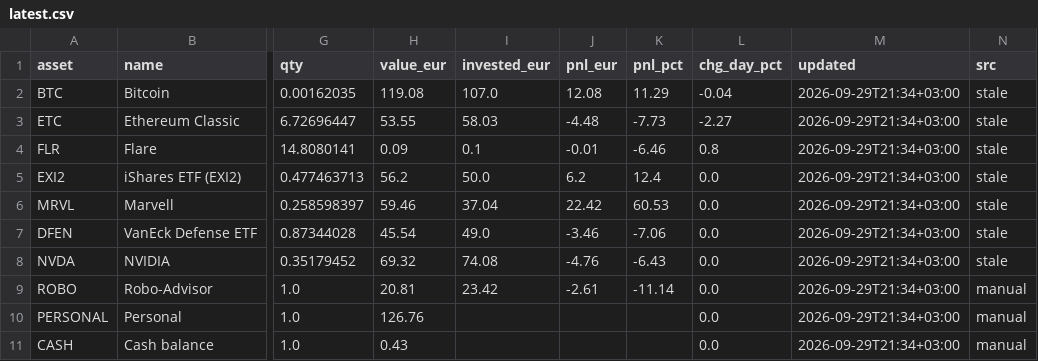
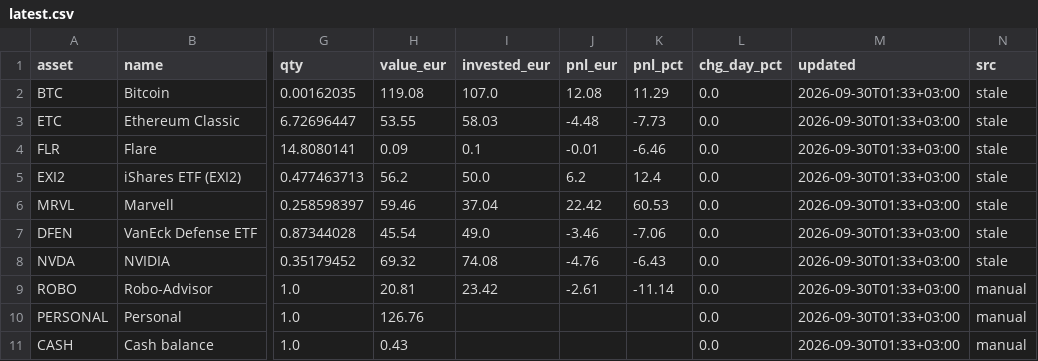
Before and after one commit to asparuhtah/bot, a CSV file: docs/invest/latest.csv, drawn as a sheet; only a part is shown, gaps mark what is left out; the diff names each change by its address in the sheet, - before the commit and + after, or states it on an @@ line.

```diff
--- a/docs/invest/latest.csv
+++ b/docs/invest/latest.csv
-L2 (chg_day_pct): -0.04
+L2 (chg_day_pct): 0.0
-M2:M11 (updated): 2026-09-29T21:34+03:00
+M2:M11 (updated): 2026-09-30T01:33+03:00
-L3 (chg_day_pct): -2.27
+L3 (chg_day_pct): 0.0
-L4 (chg_day_pct): 0.8
+L4 (chg_day_pct): 0.0
```
Also changed, not shown: docs/invest/daily.csv, docs/invest/prices_hourly.csv, 2 other files.
